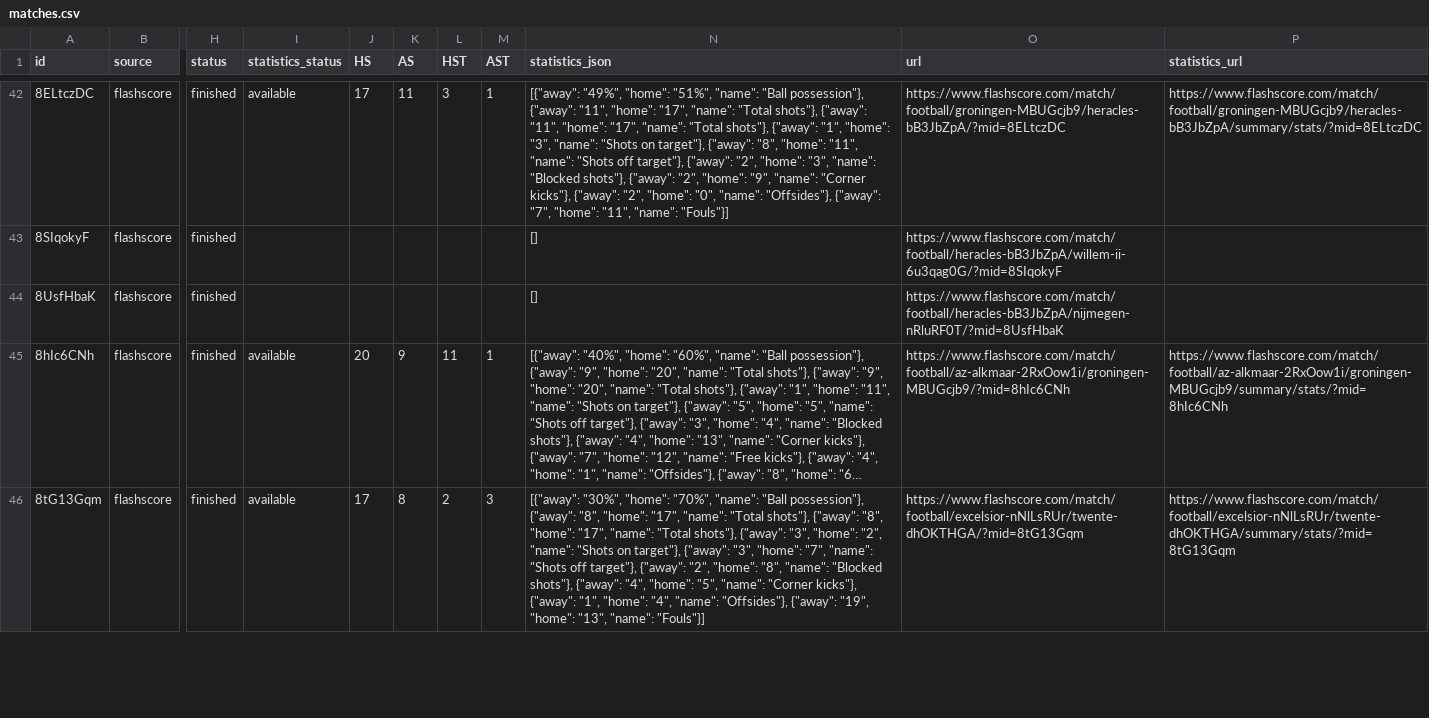
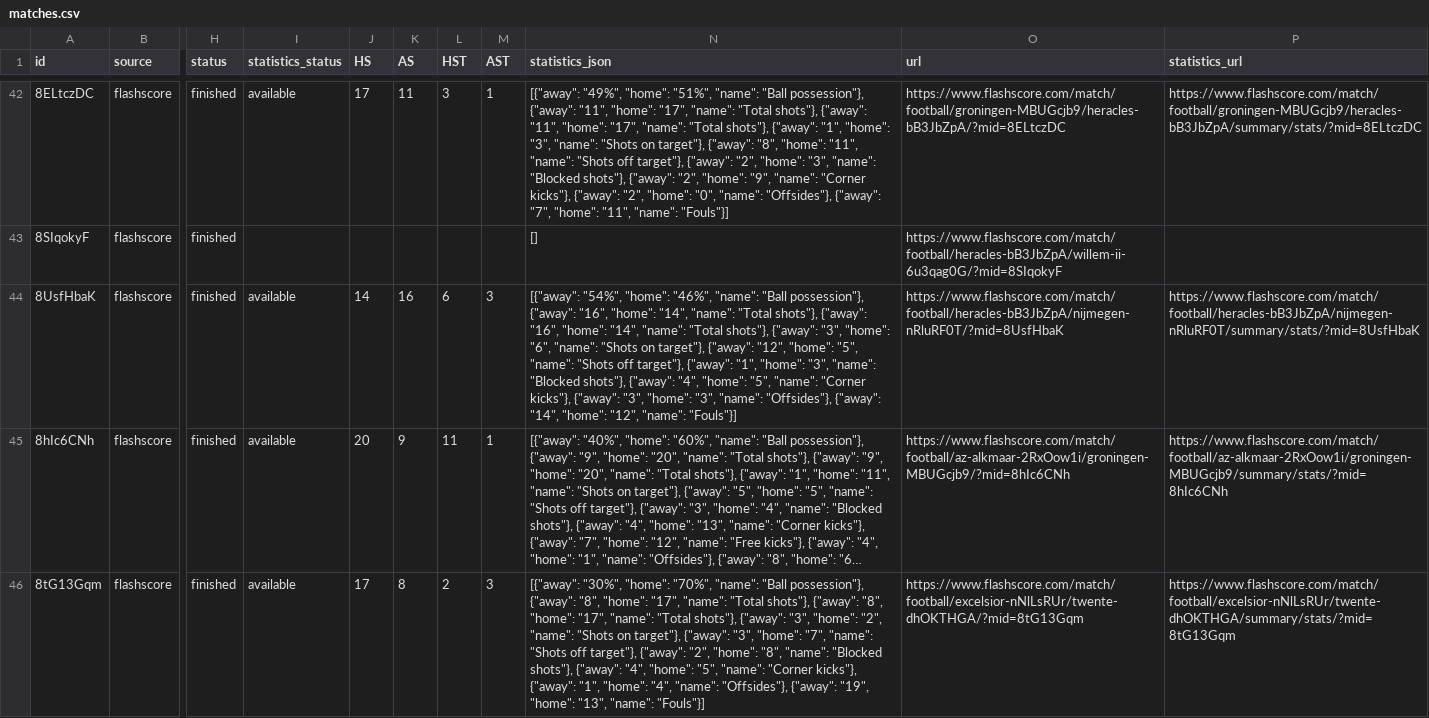
Before and after one commit to JAXON220803/data_scrapping, a CSV file: data/Netherlands/N1/2016-2017/flashscore/matches.csv, drawn as a sheet; only a part is shown, gaps mark what is left out; long unchanged cells end in …; the diff covers the shown part only; the diff names each change by its address in the sheet, - before the commit and + after, or states it on an @@ line.

```diff
--- a/data/Netherlands/N1/2016-2017/flashscore/matches.csv
+++ b/data/Netherlands/N1/2016-2017/flashscore/matches.csv
-I44 (statistics_status): (empty)
+I44 (statistics_status): available
-J44 (HS): (empty)
+J44 (HS): 14
-K44 (AS): (empty)
+K44 (AS): 16
-L44 (HST): (empty)
+L44 (HST): 6
-M44 (AST): (empty)
+M44 (AST): 3
-N44 (statistics_json): []
+N44 (statistics_json): [{"away": "54%", "home": "46%", "name": "Ball possession"}, {"away": "16", "home": "14", "name": "Total shots"}, {"away": "16", "home": "14", "name": "Total shots"}, {"away": "3", "home": "6", "name": "Shots on target"}, {"away": "12", "home": "5", "name": "Shots off target"}, {"away": "1", "home": "3", "name": "Blocked shots"}, {"away": "4", "home": "5", "name": "Corner kicks"}, {"away": "3", "home": "3", "name": "Offsides"}, {"away": "14", "home": "12", "name": "Fouls"}]
-P44 (statistics_url): (empty)
+P44 (statistics_url): https://www.flashscore.com/match/football/heracles-bB3JbZpA/nijmegen-nRluRF0T/summary/stats/?mid=8UsfHbaK
```
Also changed, not shown: 35 edited cells elsewhere in this file, filled/Netherlands/2016-2017/N1.csv, 5 other files.
